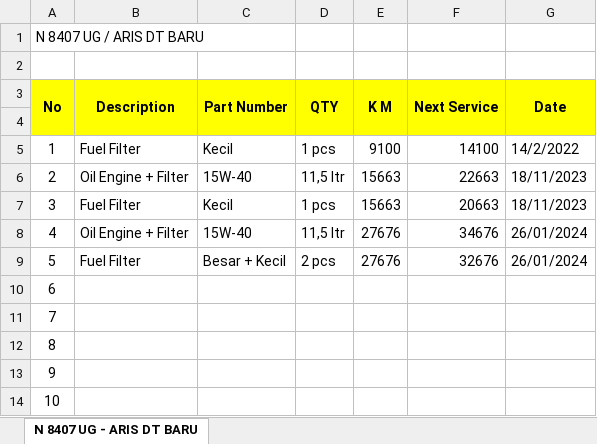
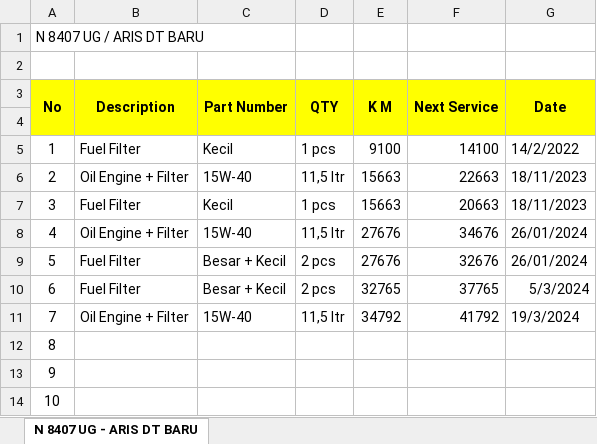
Before and after one commit to ungguljayabeton/Pergantian-Ban-Service-Kendaraan, an Excel workbook: N 8407 UG ARIS DT BARU.xlsx, sheet N 8407 UG - ARIS DT BARU, drawn as a sheet; only a part is shown; values as stored, in another font and other column widths than the file's, no borders; the diff names each change by its address in the sheet, - before the commit and + after, or states it on an @@ line.

```diff
--- a/N 8407 UG ARIS DT BARU.xlsx (sheet N 8407 UG - ARIS DT BARU)
+++ b/N 8407 UG ARIS DT BARU.xlsx (sheet N 8407 UG - ARIS DT BARU)
-B10 (Description): (empty)
+B10 (Description): Fuel Filter
-C10 (Part Number): (empty)
+C10 (Part Number): Besar + Kecil
-D10 (QTY): (empty)
+D10 (QTY): 2 pcs
-E10 (K M): (empty)
+E10 (K M): 32765
-F10 (Next Service): (empty)
+F10 (Next Service): 37765
-G10 (Date): (empty)
+G10 (Date): 5/3/2024
-B11 (Description): (empty)
+B11 (Description): Oil Engine + Filter
-C11 (Part Number): (empty)
+C11 (Part Number): 15W-40
-D11 (QTY): (empty)
+D11 (QTY): 11,5 ltr
-E11 (K M): (empty)
+E11 (K M): 34792
-F11 (Next Service): (empty)
+F11 (Next Service): 41792
-G11 (Date): (empty)
+G11 (Date): 19/3/2024
```
Also changed, not shown: N 8428 BF PUR.xlsx, N 8658 UG LUKMAN DT BARU.xlsx, 4 other files.
